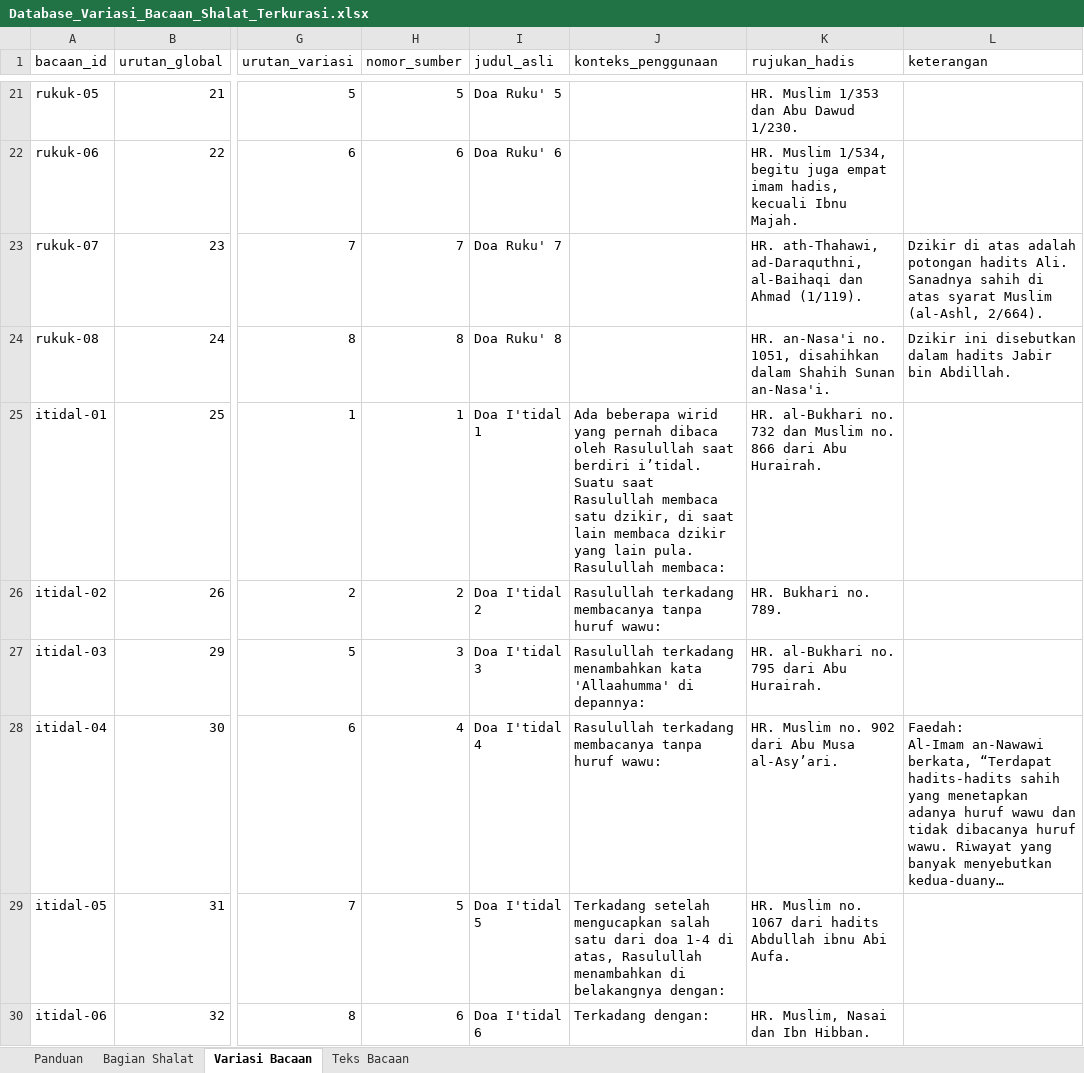
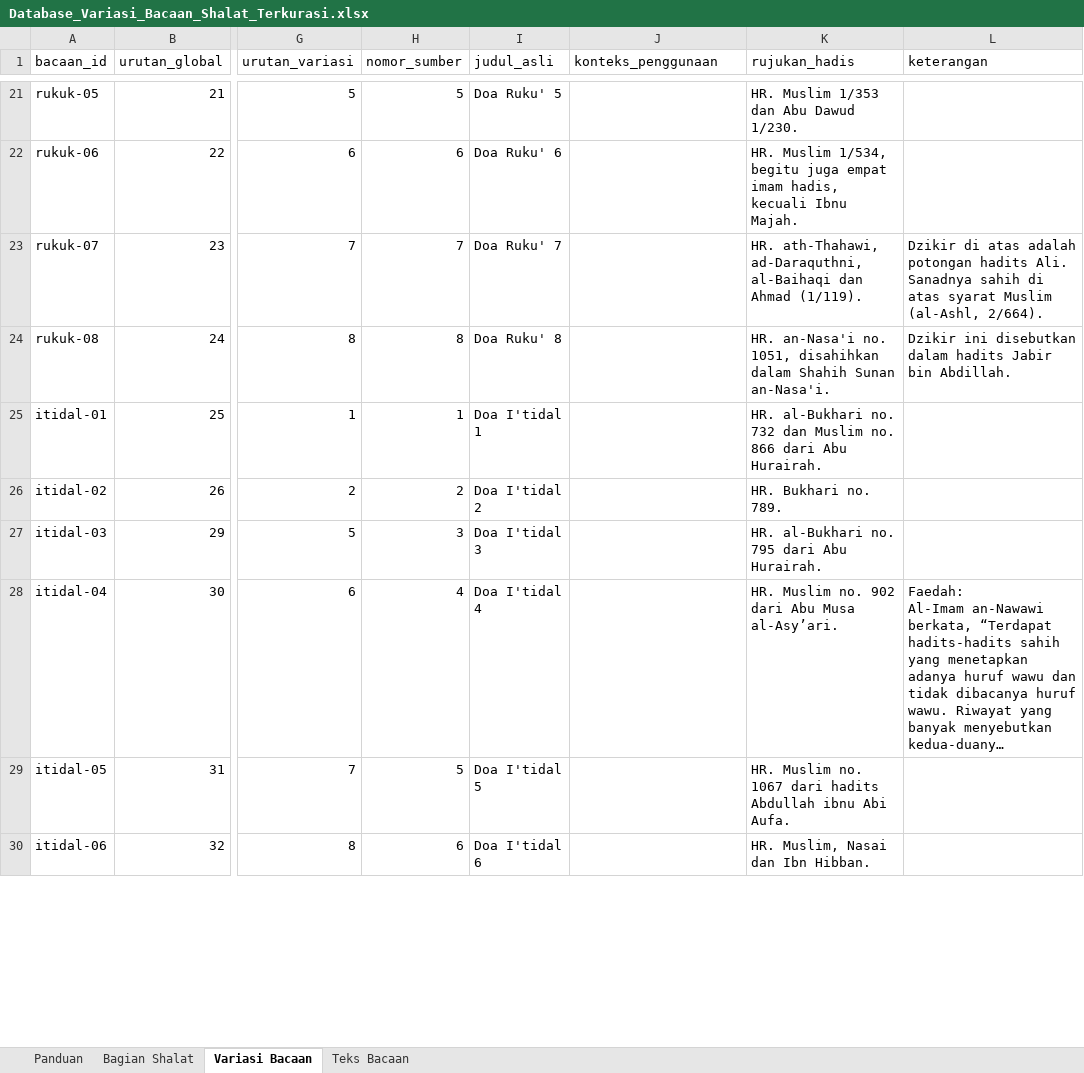
Before and after one commit to ulabimbim/bacaan-shalat-by-deen-area, an Excel workbook: data/source/Database_Variasi_Bacaan_Shalat_Terkurasi.xlsx, sheet Variasi Bacaan, drawn as a sheet; only a part is shown, gaps mark what is left out; long unchanged cells end in …; values as stored, in another font and other column widths than the file's, no borders; ↵ is a line break in a cell; the diff covers the shown part only; the diff names each change by its address in the sheet, - before the commit and + after, or states it on an @@ line.

```diff
--- a/data/source/Database_Variasi_Bacaan_Shalat_Terkurasi.xlsx (sheet Variasi Bacaan)
+++ b/data/source/Database_Variasi_Bacaan_Shalat_Terkurasi.xlsx (sheet Variasi Bacaan)
-J25 (konteks_penggunaan): Ada beberapa wirid yang pernah dibaca oleh Rasulullah saat berdiri i’tidal. Suatu saat Rasulullah membaca satu dzikir, di saat lain membaca dzikir yang lain pula. ↵ Rasulullah membaca:
+J25 (konteks_penggunaan): (empty)
-J26 (konteks_penggunaan): Rasulullah terkadang membacanya tanpa huruf wawu:
+J26 (konteks_penggunaan): (empty)
-J27 (konteks_penggunaan): Rasulullah terkadang menambahkan kata 'Allaahumma' di depannya:
+J27 (konteks_penggunaan): (empty)
-J28 (konteks_penggunaan): Rasulullah terkadang membacanya tanpa huruf wawu:
+J28 (konteks_penggunaan): (empty)
-J29 (konteks_penggunaan): Terkadang setelah mengucapkan salah satu dari doa 1-4 di atas, Rasulullah menambahkan di belakangnya dengan:
+J29 (konteks_penggunaan): (empty)
-J30 (konteks_penggunaan): Terkadang dengan:
+J30 (konteks_penggunaan): (empty)
```
Also changed, not shown: 5 edited cells elsewhere in this sheet, sheet Teks Bacaan, 2 other files.
